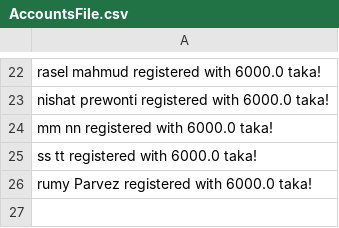
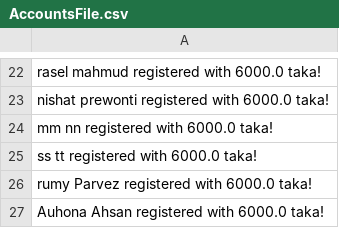
Before and after one commit to Oishee53/FitHub, a CSV file: AccountsFile.csv, drawn as a sheet; only a part is shown, gaps mark what is left out.

```diff
--- a/AccountsFile.csv
+++ b/AccountsFile.csv
@@ -26 +26,2 @@ ss tt registered with 6000.0 taka!
 rumy Parvez registered with 6000.0 taka!
+Auhona Ahsan registered with 6000.0 taka!
```
Also changed, not shown: MemberFile.csv, TrainerFile.csv, 3 other files.
